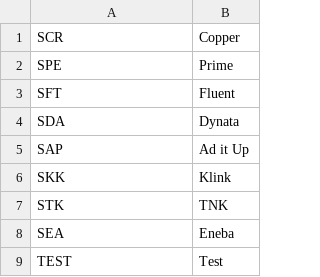
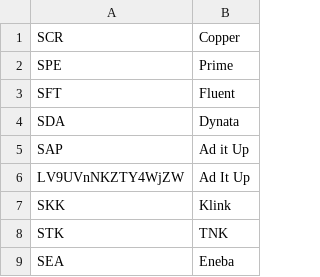
Before and after one commit to BeratGocer/appsamurai-dashboard, a CSV file: Adnetworkler.csv, drawn as a sheet; only a part is shown; the shorter side is filled out with more unchanged rows; the diff names each change by its address in the sheet, - before the commit and + after, or states it on an @@ line.

Commit message:
Auto-commit: 2025-09-10_18:22:31 - Added LV9UVnNKZTY4WjZW mapping to Ad It Up and improved Base64 decode filtering

```diff
--- a/Adnetworkler.csv
+++ b/Adnetworkler.csv
+row 6: LV9UVnNKZTY4WjZW | Ad It Up
```
Also changed, not shown: 1 other file.
